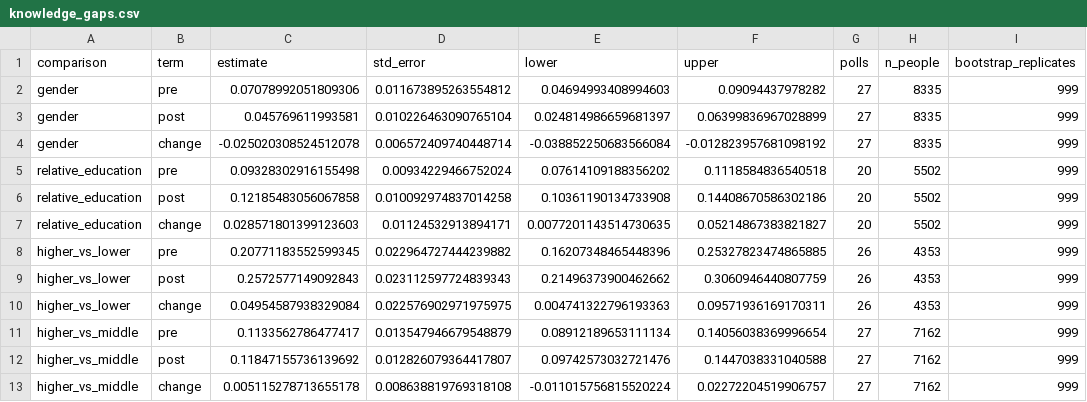
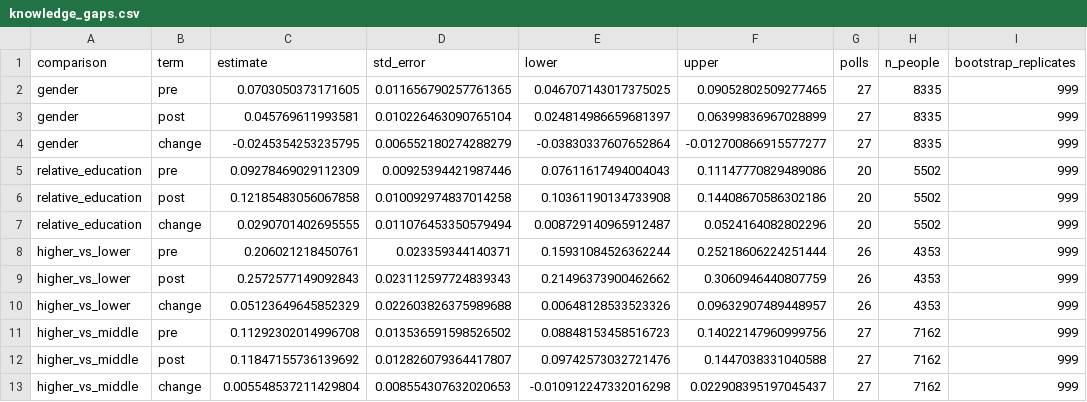
Before and after one commit to soodoku/dp-learning, a CSV file: tabs/knowledge_gaps.csv, drawn as a sheet; only a part is shown; the diff names each change by its address in the sheet, - before the commit and + after, or states it on an @@ line.

```diff
--- a/tabs/knowledge_gaps.csv
+++ b/tabs/knowledge_gaps.csv
-C2 (estimate): 0.07078992051809306
+C2 (estimate): 0.0703050373171605
-D2 (std_error): 0.011673895263554812
+D2 (std_error): 0.011656790257761365
-E2 (lower): 0.04694993408994603
+E2 (lower): 0.046707143017375025
-F2 (upper): 0.09094437978282
+F2 (upper): 0.09052802509277465
-C4 (estimate): -0.025020308524512078
+C4 (estimate): -0.0245354253235795
-D4 (std_error): 0.006572409740448714
+D4 (std_error): 0.006552180274288279
-E4 (lower): -0.038852250683566084
+E4 (lower): -0.03830337607652864
-F4 (upper): -0.012823957681098192
+F4 (upper): -0.012700866915577277
-C5 (estimate): 0.09328302916155498
+C5 (estimate): 0.09278469029112309
-D5 (std_error): 0.00934229466752024
+D5 (std_error): 0.00925394421987446
-E5 (lower): 0.07614109188356202
+E5 (lower): 0.07611617494004043
-F5 (upper): 0.1118584836540518
+F5 (upper): 0.11147770829489086
-C7 (estimate): 0.028571801399123603
+C7 (estimate): 0.0290701402695555
-D7 (std_error): 0.01124532913894171
+D7 (std_error): 0.011076453350579494
-E7 (lower): 0.0077201143514730635
+E7 (lower): 0.008729140965912487
-F7 (upper): 0.05214867383821827
+F7 (upper): 0.0524164082802296
-C8 (estimate): 0.20771183552599345
+C8 (estimate): 0.206021218450761
-D8 (std_error): 0.022964727444239882
+D8 (std_error): 0.023359344140371
-E8 (lower): 0.16207348465448396
+E8 (lower): 0.15931084526362244
-F8 (upper): 0.25327823474865885
+F8 (upper): 0.25218606224251444
-C10 (estimate): 0.04954587938329084
+C10 (estimate): 0.05123649645852329
-D10 (std_error): 0.022576902971975975
+D10 (std_error): 0.022603826375989688
-E10 (lower): 0.004741322796193363
+E10 (lower): 0.00648128533523326
-F10 (upper): 0.09571936169170311
+F10 (upper): 0.09632907489448957
-C11 (estimate): 0.1133562786477417
+C11 (estimate): 0.11292302014996708
-D11 (std_error): 0.013547946679548879
+D11 (std_error): 0.013536591598526502
-E11 (lower): 0.08912189653111134
+E11 (lower): 0.08848153458516723
-F11 (upper): 0.14056038369996654
+F11 (upper): 0.14022147960999756
-C13 (estimate): 0.005115278713655178
+C13 (estimate): 0.005548537211429804
-D13 (std_error): 0.008638819769318108
+D13 (std_error): 0.008554307632020653
-E13 (lower): -0.011015756815520224
+E13 (lower): -0.010912247332016298
-F13 (upper): 0.02272204519906757
+F13 (upper): 0.022908395197045437
```
Also changed, not shown: tabs/knowledge_gaps_by_poll.csv, tabs/knowledge_sensitivity.csv, 17 other files.
